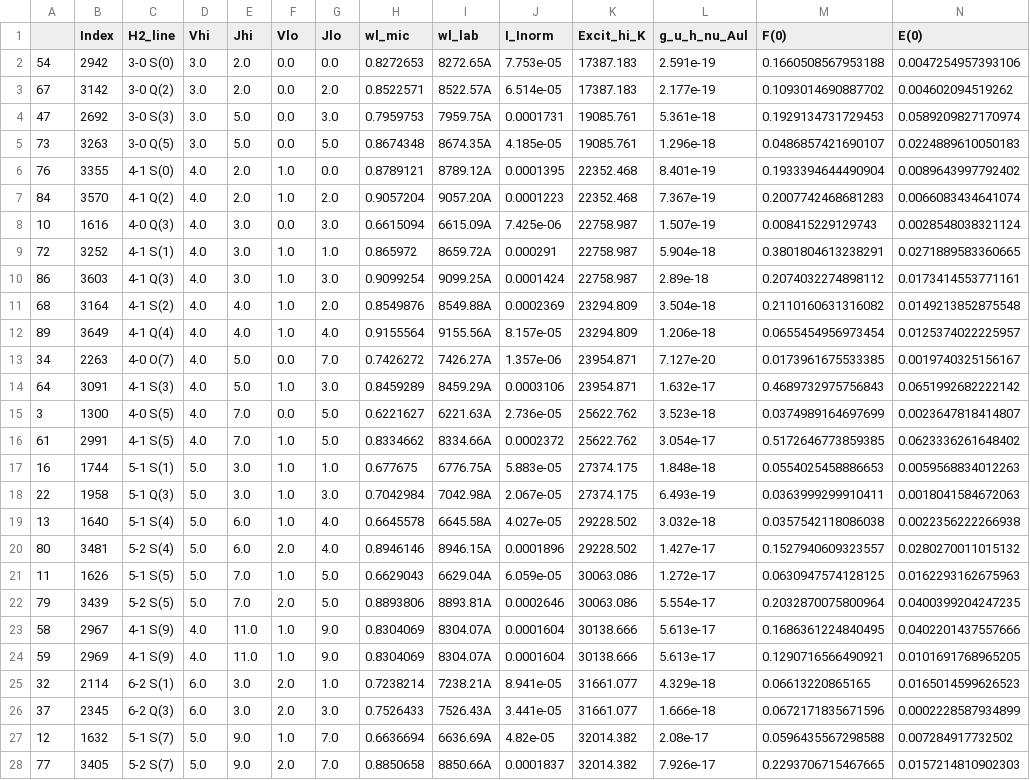
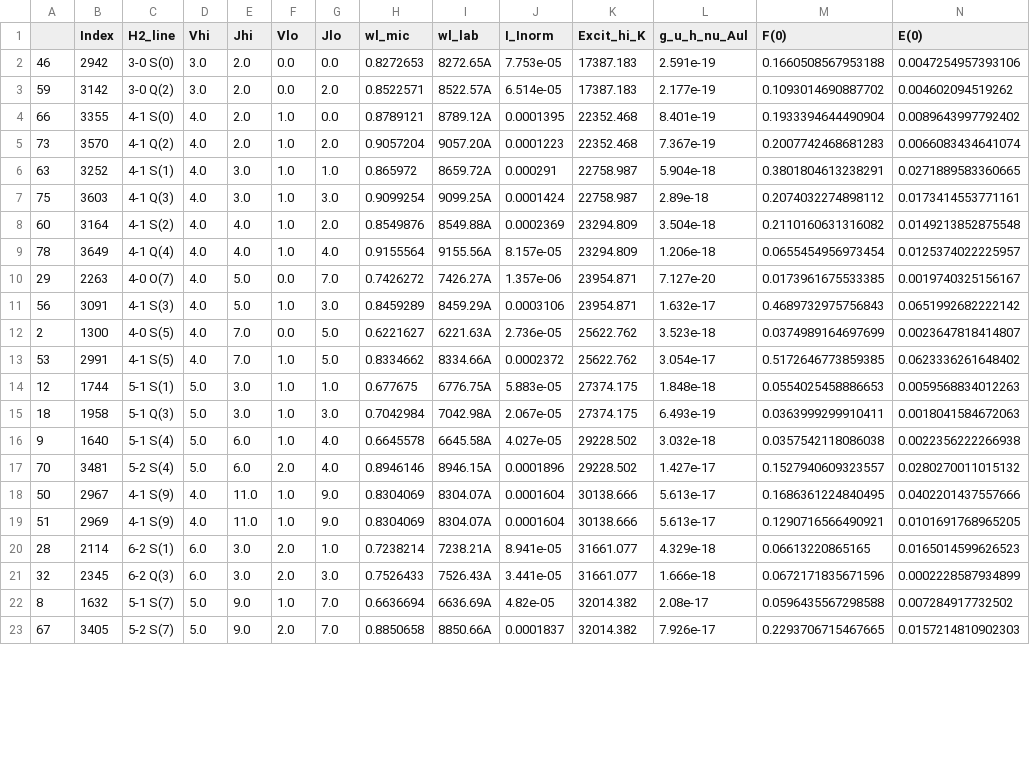
Before and after one commit to will-henney/muse-hii-regions, a CSV file: data/n346-h2-lines/h2-reddening-lines-table.csv, drawn as a sheet; only a part is shown; removed rows and columns are numbered as before the commit, all else as after; rows hold the shown columns only; the diff covers the shown part only; the diff names each change by its address in the sheet, - before the commit and + after, or states it on an @@ line.

Commit message:
Finally get to bottom of PDR reddening

```diff
--- a/data/n346-h2-lines/h2-reddening-lines-table.csv
+++ b/data/n346-h2-lines/h2-reddening-lines-table.csv
-A2: 54
+A2: 46
-A3: 67
+A3: 59
-row 4: 47 | 2692 | 3-0 S(3) | 3.0 | 5.0 | 0.0 | 3.0 | 0.7959753 | 7959.75A | 0.0001731 | 19085.761 | 5.361e-18 | 0.1929134731729453 | 0.0589209827170974
-row 5: 73 | 3263 | 3-0 Q(5) | 3.0 | 5.0 | 0.0 | 5.0 | 0.8674348 | 8674.35A | 4.185e-05 | 19085.761 | 1.296e-18 | 0.0486857421690107 | 0.0224889610050183
-A4: 76
+A4: 66
-A5: 84
+A5: 73
-row 8: 10 | 1616 | 4-0 Q(3) | 4.0 | 3.0 | 0.0 | 3.0 | 0.6615094 | 6615.09A | 7.425e-06 | 22758.987 | 1.507e-19 | 0.008415229129743 | 0.0028548038321124
-A6: 72
+A6: 63
-A7: 86
+A7: 75
-A8: 68
+A8: 60
-A9: 89
+A9: 78
-A10: 34
+A10: 29
-A11: 64
+A11: 56
-A12: 3
+A12: 2
-A13: 61
+A13: 53
-A14: 16
+A14: 12
-A15: 22
+A15: 18
-A16: 13
+A16: 9
-A17: 80
+A17: 70
-row 21: 11 | 1626 | 5-1 S(5) | 5.0 | 7.0 | 1.0 | 5.0 | 0.6629043 | 6629.04A | 6.059e-05 | 30063.086 | 1.272e-17 | 0.0630947574128125 | 0.0162293162675963
-row 22: 79 | 3439 | 5-2 S(5) | 5.0 | 7.0 | 2.0 | 5.0 | 0.8893806 | 8893.81A | 0.0002646 | 30063.086 | 5.554e-17 | 0.2032870075800964 | 0.0400399204247235
-A18: 58
+A18: 50
-A19: 59
+A19: 51
-A20: 32
+A20: 28
-A21: 37
+A21: 32
-A22: 12
+A22: 8
-A23: 77
+A23: 67
```
Also changed, not shown: 5 removed rows and 16 edited cells elsewhere in this file, data/n346-h2-lines/h2-reddening-pairs-table.csv, 6 other files.
